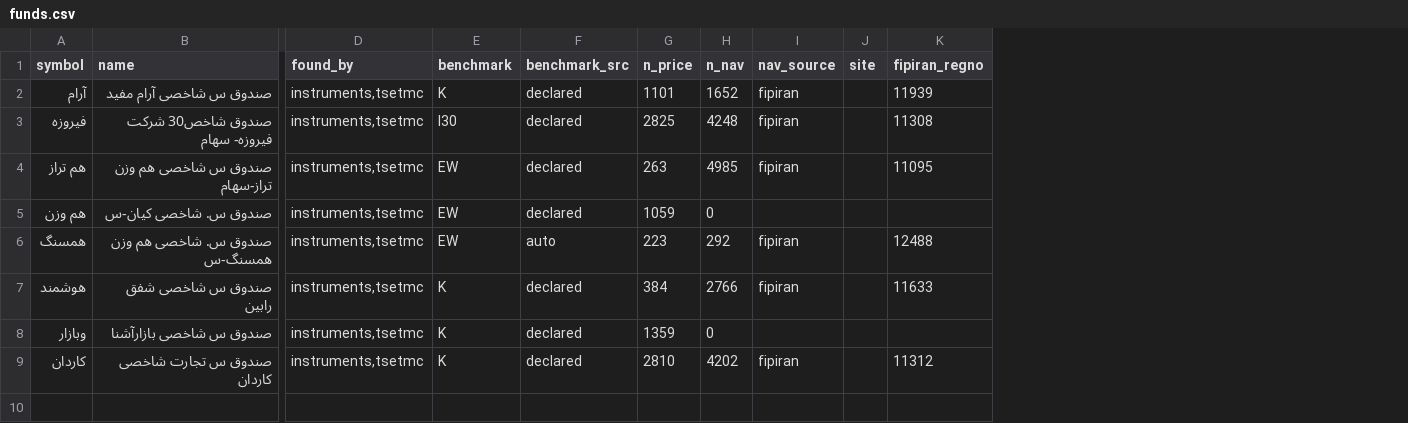
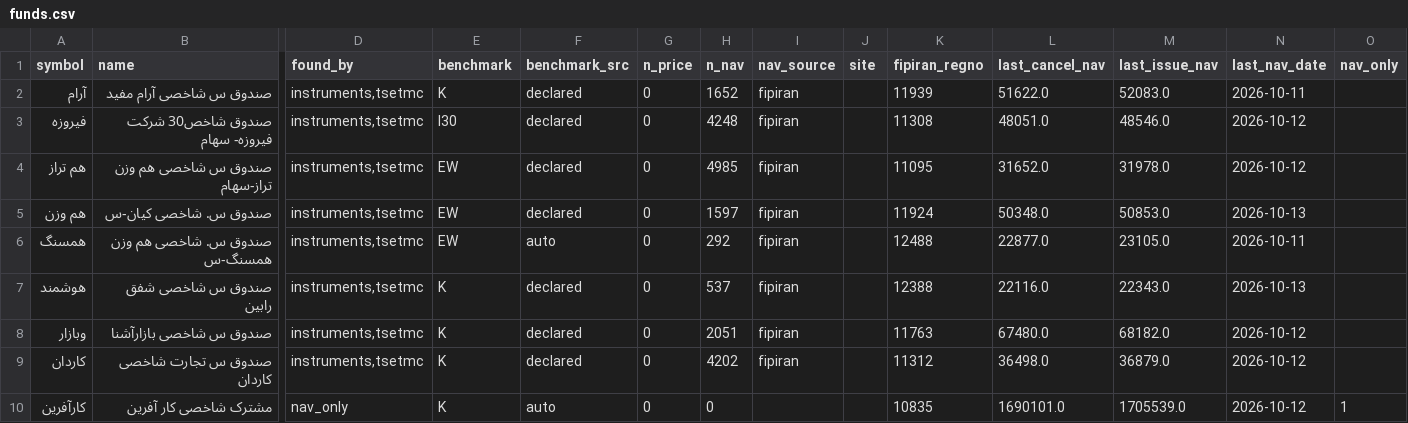
Before and after one commit to sinamzus/smart_investment_management, a CSV file: data/funds/funds.csv, drawn as a sheet; only a part is shown, gaps mark what is left out; rows hold the shown columns only; the diff names each change by its address in the sheet, - before the commit and + after, or states it on an @@ line.

Commit message:
funds nav 3

```diff
--- a/data/funds/funds.csv
+++ b/data/funds/funds.csv
+column L (last_cancel_nav), rows 2-9: 51622.0 | 48051.0 | 31652.0 | 50348.0 | 22877.0 | 22116.0 | 67480.0 | 36498.0
+column M (last_issue_nav), rows 2-9: 52083.0 | 48546.0 | 31978.0 | 50853.0 | 23105.0 | 22343.0 | 68182.0 | 36879.0
+column N (last_nav_date), rows 2-9: 2026-10-11 | 2026-10-12 | 2026-10-12 | 2026-10-13 | 2026-10-11 | 2026-10-13 | 2026-10-12 | 2026-10-12
+column O (nav_only), empty
-G2 (n_price): 1101
+G2 (n_price): 0
-G3 (n_price): 2825
+G3 (n_price): 0
-G4 (n_price): 263
+G4 (n_price): 0
-G5 (n_price): 1059
+G5 (n_price): 0
-H5 (n_nav): 0
+H5 (n_nav): 1597
-I5 (nav_source): (empty)
+I5 (nav_source): fipiran
-K5 (fipiran_regno): (empty)
+K5 (fipiran_regno): 11924
-G6 (n_price): 223
+G6 (n_price): 0
-G7 (n_price): 384
+G7 (n_price): 0
-H7 (n_nav): 2766
+H7 (n_nav): 537
-K7 (fipiran_regno): 11633
+K7 (fipiran_regno): 12388
-G8 (n_price): 1359
+G8 (n_price): 0
-H8 (n_nav): 0
+H8 (n_nav): 2051
-I8 (nav_source): (empty)
+I8 (nav_source): fipiran
-K8 (fipiran_regno): (empty)
+K8 (fipiran_regno): 11763
-G9 (n_price): 2810
+G9 (n_price): 0
+row 10: کارآفرین | مشترک شاخصی کار آفرین | nav_only | K | auto | 0 | 0 |  |  | 10835 | 1690101.0 | 1705539.0 | 2026-10-12 | 1
```
Also changed, not shown: 7 other files.
